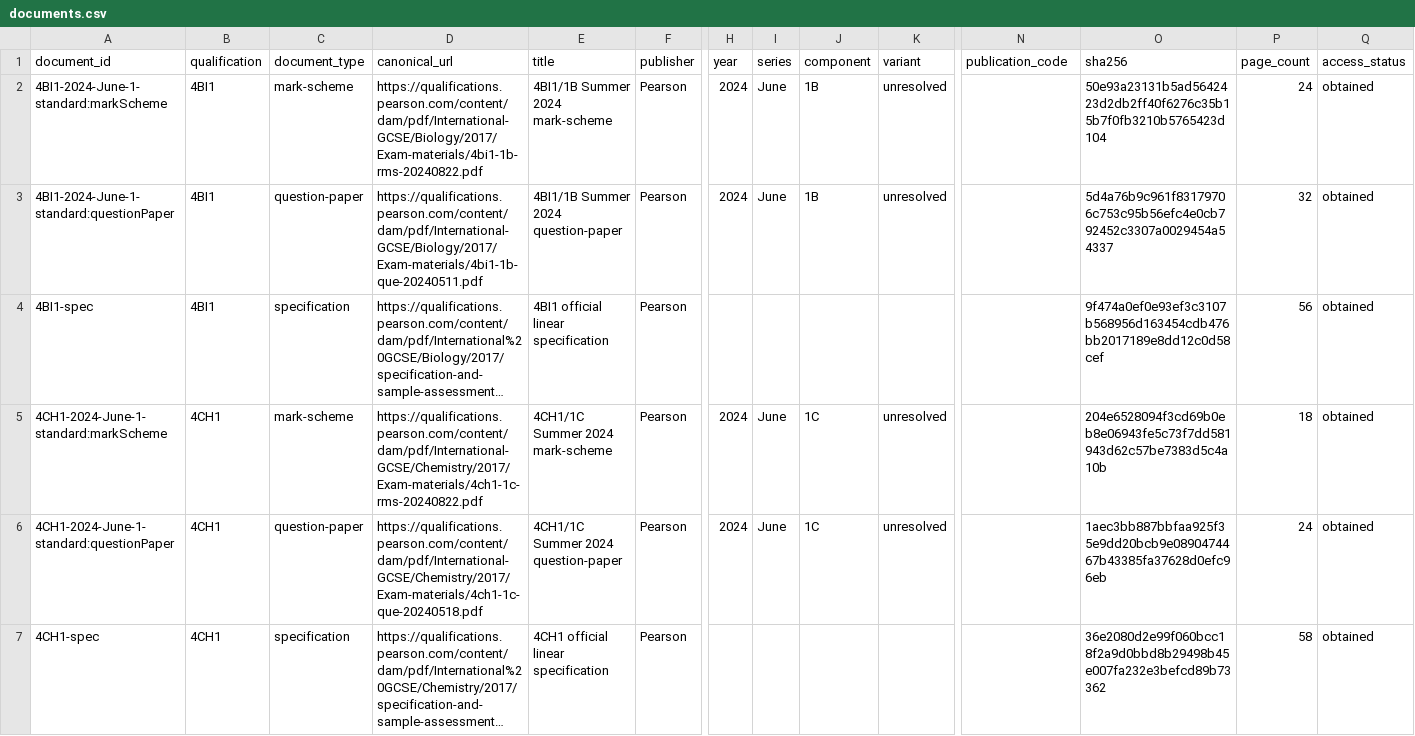
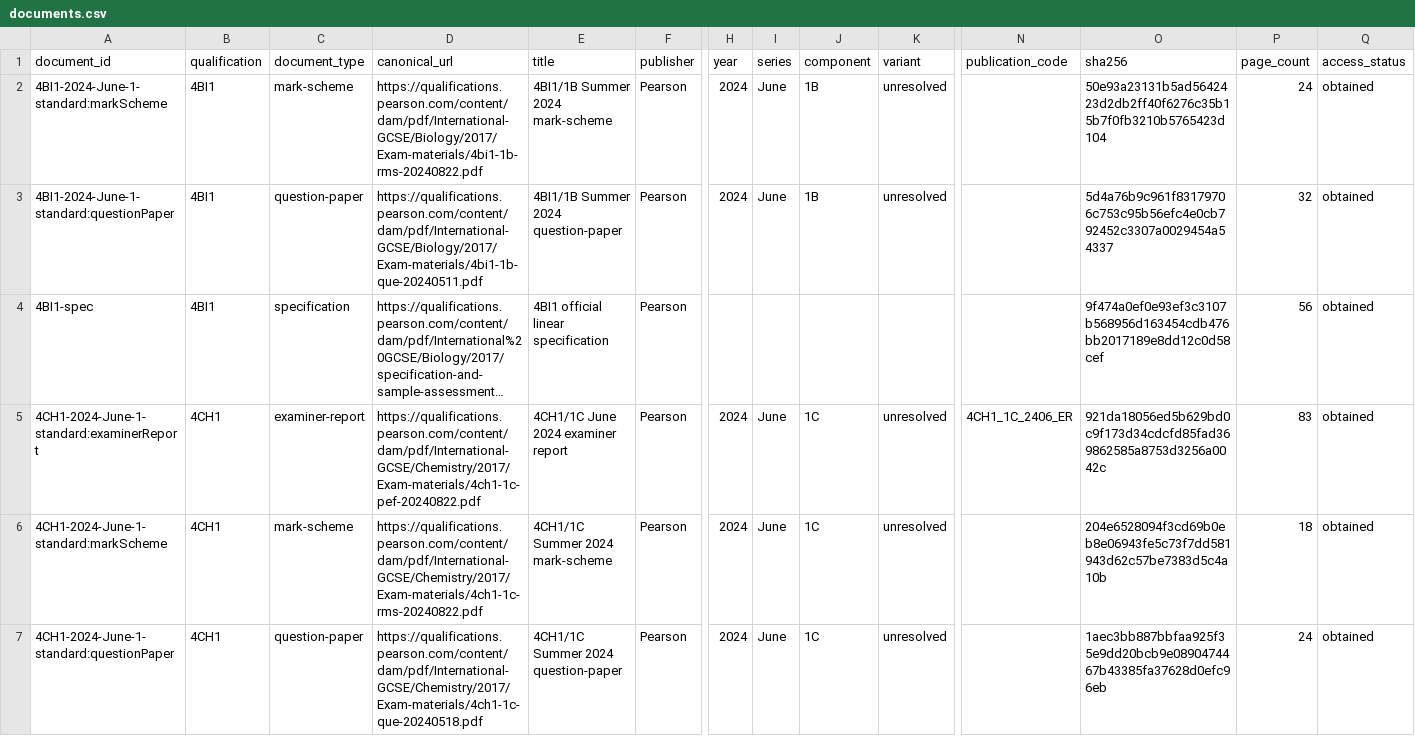
Before and after one commit to peterpeterpeter111/igcses, a CSV file: research/ledger/v1/documents.csv, drawn as a sheet; only a part is shown, gaps mark what is left out; the shorter side is filled out with more unchanged rows; long unchanged cells end in …; rows hold the shown columns only; the diff names each change by its address in the sheet, - before the commit and + after, or states it on an @@ line.

Commit message:
Review Chemistry examiner report and current task applicability 6236a44c99c831b5e6a6ccffe78017362eff4622

```diff
--- a/research/ledger/v1/documents.csv
+++ b/research/ledger/v1/documents.csv
+row 5: 4CH1-2024-June-1-standard:examinerReport | 4CH1 | examiner-report | https://qualifications.pearson.com/content/dam/pdf/International-GCSE/Chemistry/2017/Exam-materials/4ch1-1c-pef-20240822.pdf | 4CH1/1C June 2024 examiner report | Pearson | 2024 | June | 1C | unresolved | 4CH1_1C_2406_ER | 921da18056ed5b629bd0c9f173d34cdcfd85fad369862585a8753d3256a0042c | 83 | obtained
```
Also changed, not shown: research/ledger/v1/papers.csv, research/ledger/v1/task-mappings.csv, 16 other files.
